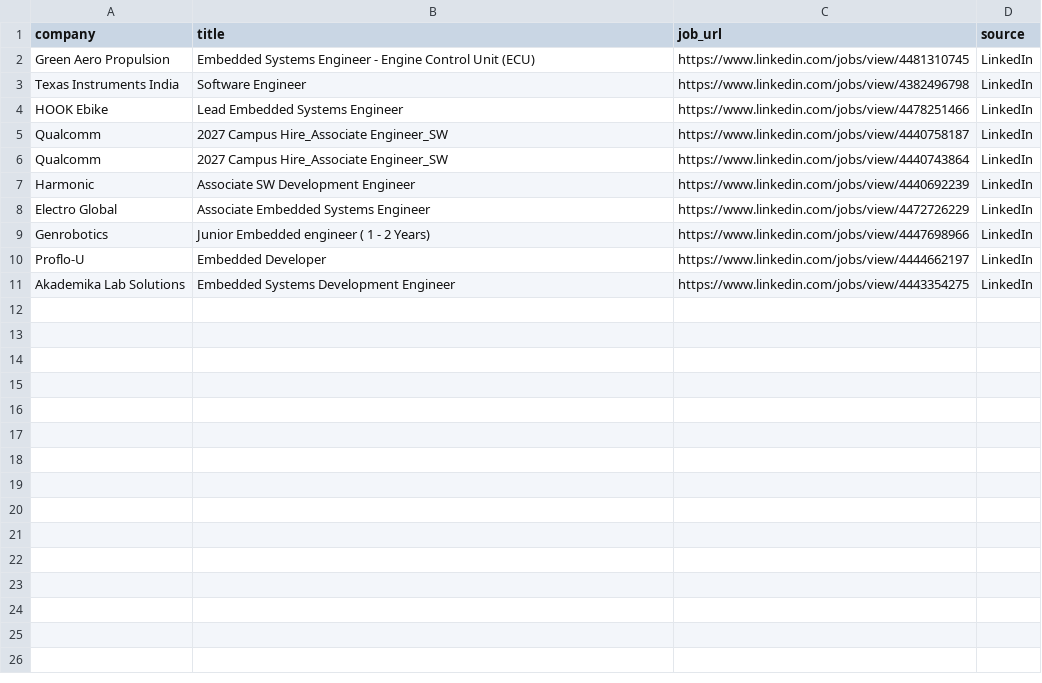
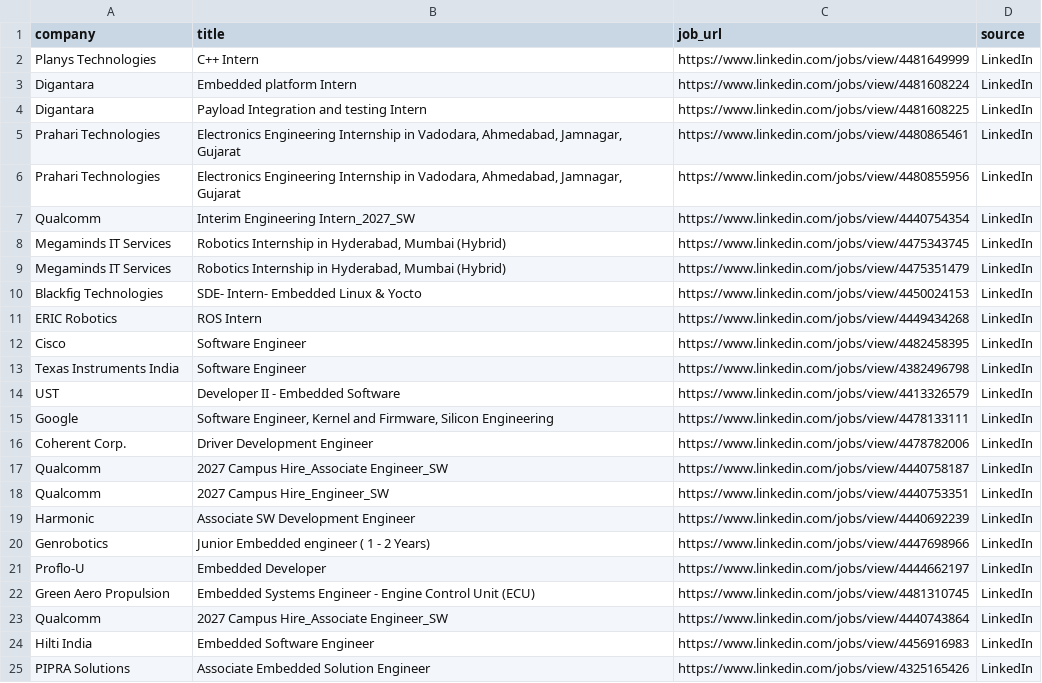
Before and after one commit to ashu304-ops/jobtracking, a CSV file: applications/jobs_database.csv, drawn as a sheet.

```diff
--- a/applications/jobs_database.csv
+++ b/applications/jobs_database.csv
@@ -1,11 +1,25 @@
 company,title,job_url,source
-Green Aero Propulsion,Embedded Systems Engineer - Engine Control Unit (ECU),https://www.linkedin.com/jobs/view/4481310745,LinkedIn
+Planys Technologies,C++ Intern,https://www.linkedin.com/jobs/view/4481649999,LinkedIn
+Digantara,Embedded platform Intern,https://www.linkedin.com/jobs/view/4481608224,LinkedIn
+Digantara,Payload Integration and testing Intern,https://www.linkedin.com/jobs/view/4481608225,LinkedIn
+Prahari Technologies,"Electronics Engineering Internship in Vadodara, Ahmedabad, Jamnagar, Gujarat",https://www.linkedin.com/jobs/view/4480865461,LinkedIn
+Prahari Technologies,"Electronics Engineering Internship in Vadodara, Ahmedabad, Jamnagar, Gujarat",https://www.linkedin.com/jobs/view/4480855956,LinkedIn
+Qualcomm,Interim Engineering Intern_2027_SW,https://www.linkedin.com/jobs/view/4440754354,LinkedIn
+Megaminds IT Services,"Robotics Internship in Hyderabad, Mumbai (Hybrid)",https://www.linkedin.com/jobs/view/4475343745,LinkedIn
+Megaminds IT Services,"Robotics Internship in Hyderabad, Mumbai (Hybrid)",https://www.linkedin.com/jobs/view/4475351479,LinkedIn
+Blackfig Technologies,SDE- Intern- Embedded Linux & Yocto,https://www.linkedin.com/jobs/view/4450024153,LinkedIn
+ERIC Robotics,ROS Intern,https://www.linkedin.com/jobs/view/4449434268,LinkedIn
+Cisco,Software Engineer,https://www.linkedin.com/jobs/view/4482458395,LinkedIn
 Texas Instruments India,Software Engineer,https://www.linkedin.com/jobs/view/4382496798,LinkedIn
-HOOK Ebike,Lead Embedded Systems Engineer,https://www.linkedin.com/jobs/view/4478251466,LinkedIn
+UST,Developer II - Embedded Software,https://www.linkedin.com/jobs/view/4413326579,LinkedIn
+Google,"Software Engineer, Kernel and Firmware, Silicon Engineering",https://www.linkedin.com/jobs/view/4478133111,LinkedIn
+Coherent Corp.,Driver Development Engineer,https://www.linkedin.com/jobs/view/4478782006,LinkedIn
 Qualcomm,2027 Campus Hire_Associate Engineer_SW,https://www.linkedin.com/jobs/view/4440758187,LinkedIn
-Qualcomm,2027 Campus Hire_Associate Engineer_SW,https://www.linkedin.com/jobs/view/4440743864,LinkedIn
+Qualcomm,2027 Campus Hire_Engineer_SW,https://www.linkedin.com/jobs/view/4440753351,LinkedIn
 Harmonic,Associate SW Development Engineer,https://www.linkedin.com/jobs/view/4440692239,LinkedIn
-Electro Global,Associate Embedded Systems Engineer,https://www.linkedin.com/jobs/view/4472726229,LinkedIn
 Genrobotics,Junior Embedded engineer ( 1 - 2 Years),https://www.linkedin.com/jobs/view/4447698966,LinkedIn
 Proflo-U,Embedded Developer,https://www.linkedin.com/jobs/view/4444662197,LinkedIn
-Akademika Lab Solutions,Embedded Systems Development Engineer,https://www.linkedin.com/jobs/view/4443354275,LinkedIn
+Green Aero Propulsion,Embedded Systems Engineer - Engine Control Unit (ECU),https://www.linkedin.com/jobs/view/4481310745,LinkedIn
+Qualcomm,2027 Campus Hire_Associate Engineer_SW,https://www.linkedin.com/jobs/view/4440743864,LinkedIn
+Hilti India,Embedded Software Engineer,https://www.linkedin.com/jobs/view/4456916983,LinkedIn
+PIPRA Solutions,Associate Embedded Solution Engineer,https://www.linkedin.com/jobs/view/4325165426,LinkedIn
```
